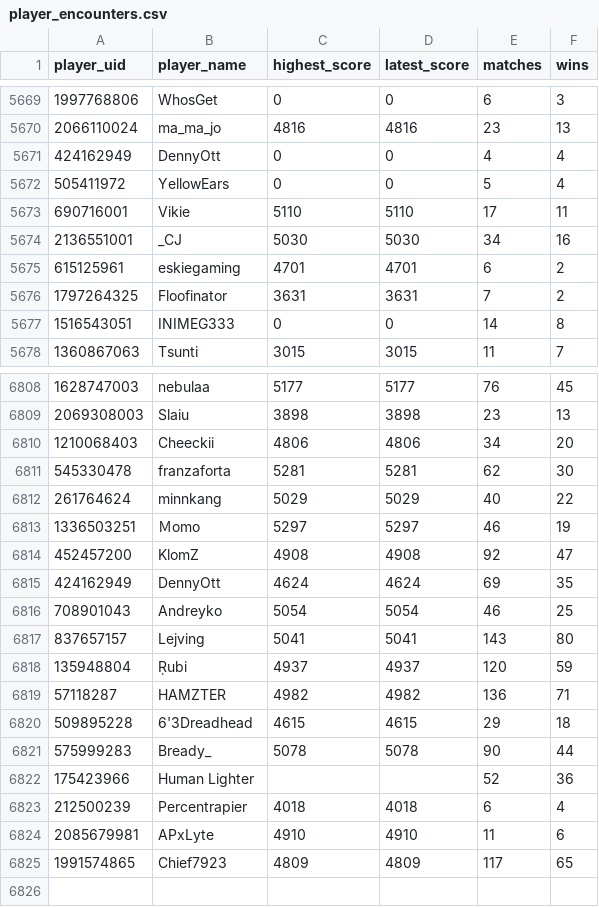
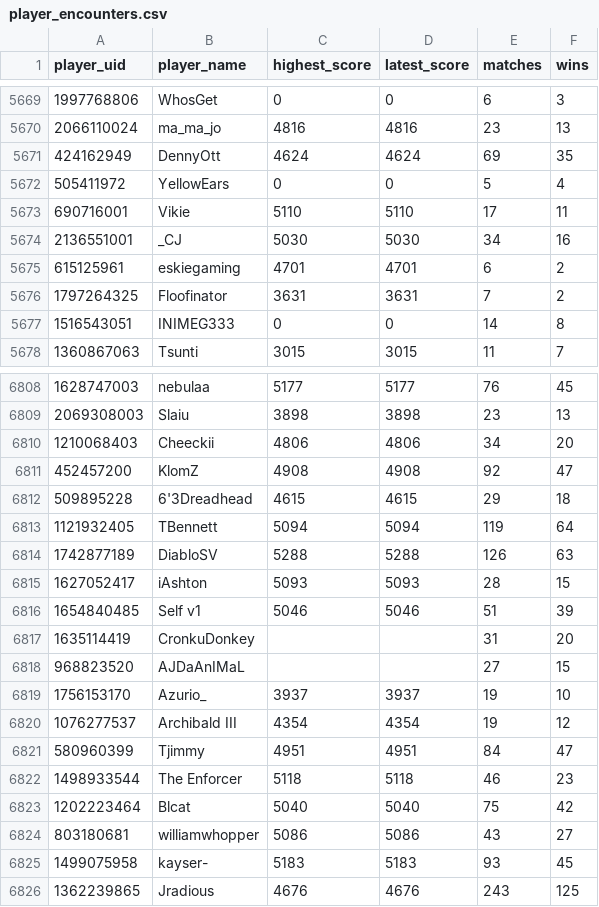
Before and after one commit to Rivalsstats/Rivalsstats, a CSV file: data/historical/player_encounters.csv, drawn as a sheet; only a part is shown, gaps mark what is left out; the diff covers the shown part only.

```diff
--- a/data/historical/player_encounters.csv
+++ b/data/historical/player_encounters.csv
@@ -5670,3 +5670,3 @@ player_uid,player_name,highest_score,latest_score,matches,wins
 2066110024,ma_ma_jo,4816,4816,23,13
-424162949,DennyOtt,0,0,4,4
+424162949,DennyOtt,4624,4624,69,35
 505411972,YellowEars,0,0,5,4
@@ -6810,16 +6810,17 @@ player_uid,player_name,highest_score,latest_score,matches,wins
 1210068403,Cheeckii,4806,4806,34,20
-545330478,franzaforta,5281,5281,62,30
-261764624,minnkang,5029,5029,40,22
-1336503251,Ｍomo,5297,5297,46,19
 452457200,KlomZ,4908,4908,92,47
-424162949,DennyOtt,4624,4624,69,35
-708901043,Andreyko,5054,5054,46,25
-837657157,Lejving,5041,5041,143,80
-135948804,Ṛubi,4937,4937,120,59
-57118287,HAMZTER,4982,4982,136,71
 509895228,6'3Dreadhead,4615,4615,29,18
-575999283,Bready_,5078,5078,90,44
-175423966,Human Lighter,,,52,36
-212500239,Percentrapier,4018,4018,6,4
-2085679981,APxLyte,4910,4910,11,6
-1991574865,Chief7923,4809,4809,117,65
+1121932405,TBennett,5094,5094,119,64
+1742877189,DiabloSV,5288,5288,126,63
+1627052417,iAshton,5093,5093,28,15
+1654840485,Self v1,5046,5046,51,39
+1635114419,CronkuDonkey,,,31,20
+968823520,AJDaAnIMaL,,,27,15
+1756153170,Azurio_,3937,3937,19,10
+1076277537,Archibald III,4354,4354,19,12
+580960399,Tjimmy,4951,4951,84,47
+1498933544,The Enforcer,5118,5118,46,23
+1202223464,Blcat,5040,5040,75,42
+803180681,williamwhopper,5086,5086,43,27
+1499075958,kayser-,5183,5183,93,45
+1362239865,Jradious,4676,4676,243,125
```
Also changed, not shown: 23 edited cells elsewhere in this file, 3 other files.
